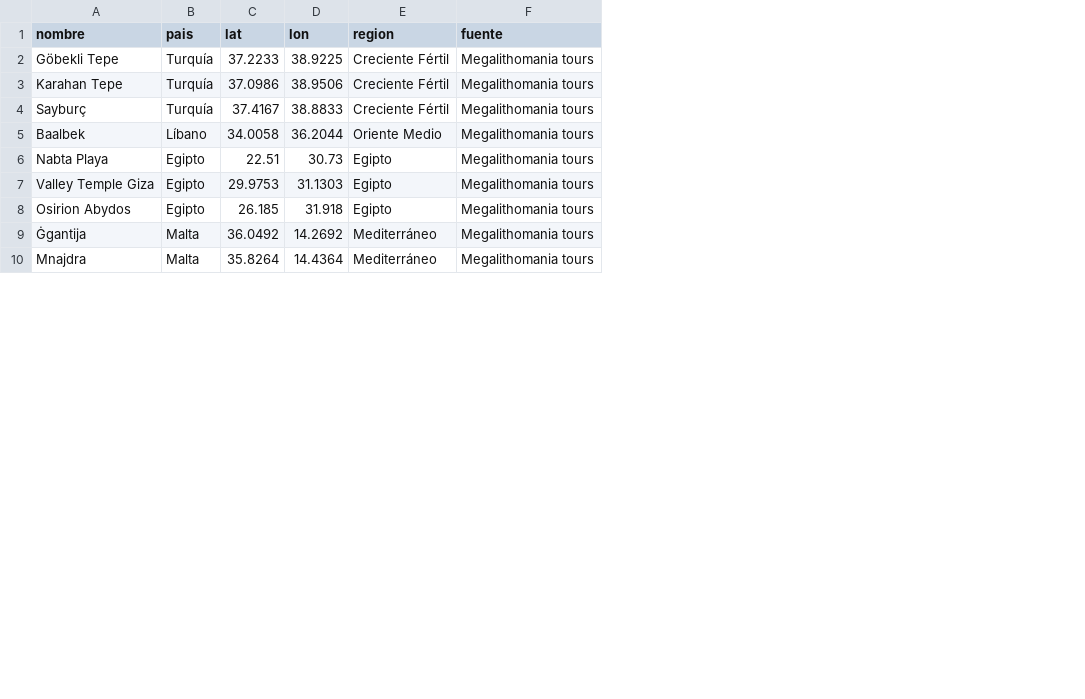
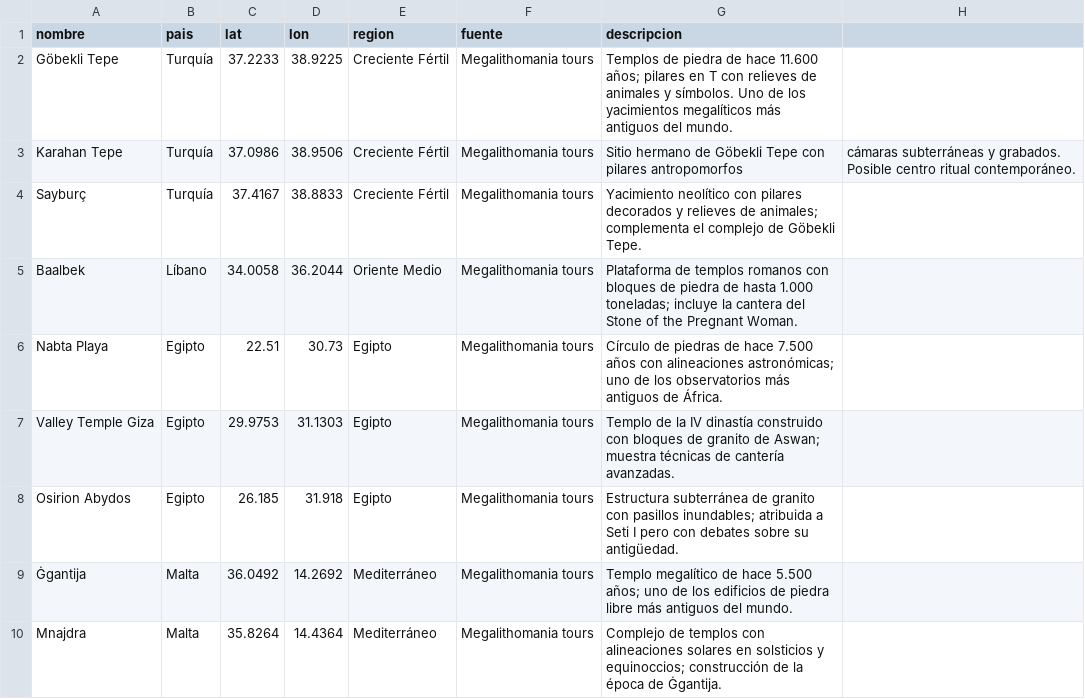
Before and after one commit to WyzloPro/megalithic-globe, a CSV file: megalithic_sites.csv, drawn as a sheet; only a part is shown; the diff names each change by its address in the sheet, - before the commit and + after, or states it on an @@ line.

Commit message:
Add descripcion column with site notes and explanations

```diff
--- a/megalithic_sites.csv
+++ b/megalithic_sites.csv
+column G (descripcion), rows 2-10: Templos de piedra de hace 11.600 años; pilares en T con relieves de animales y símbolos. Uno de los yacimientos megalíticos más antiguos del mundo. | Sitio hermano de Göbekli Tepe con pilares antropomorfos | Yacimiento neolítico con pilares decorados y relieves de animales; complementa el complejo de Göbekli Tepe. | Plataforma de templos romanos con bloques de piedra de hasta 1.000 toneladas; incluye la cantera del Stone of the Pregnant Woman. | Círculo de piedras de hace 7.500 años con alineaciones astronómicas; uno de los observatorios más antiguos de África. | Templo de la IV dinastía construido con bloques de granito de Aswan; muestra técnicas de cantería avanzadas. | Estructura subterránea de granito con pasillos inundables; atribuida a Seti I pero con debates sobre su antigüedad. | Templo megalítico de hace 5.500 años; uno de los edificios de piedra libre más antiguos del mundo. | Complejo de templos con alineaciones solares en solsticios y equinoccios; construcción de la época de Ġgantija.
+column H, row 3: cámaras subterráneas y grabados. Posible centro ritual contemporáneo.
```
